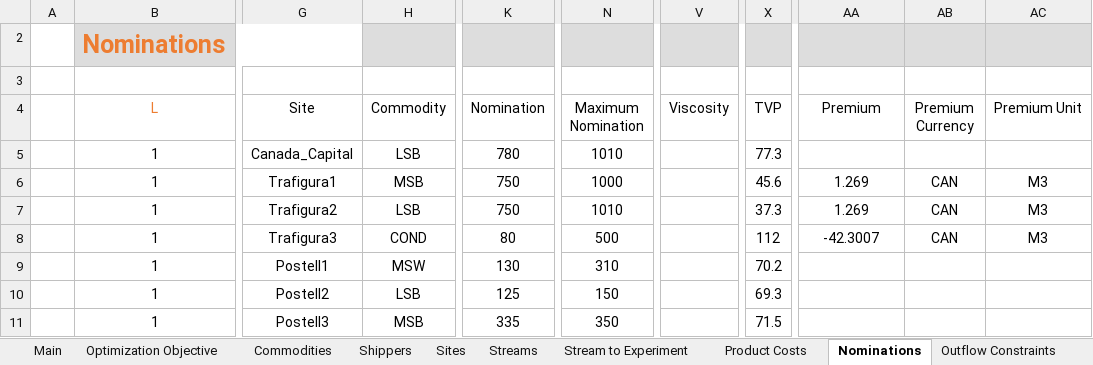
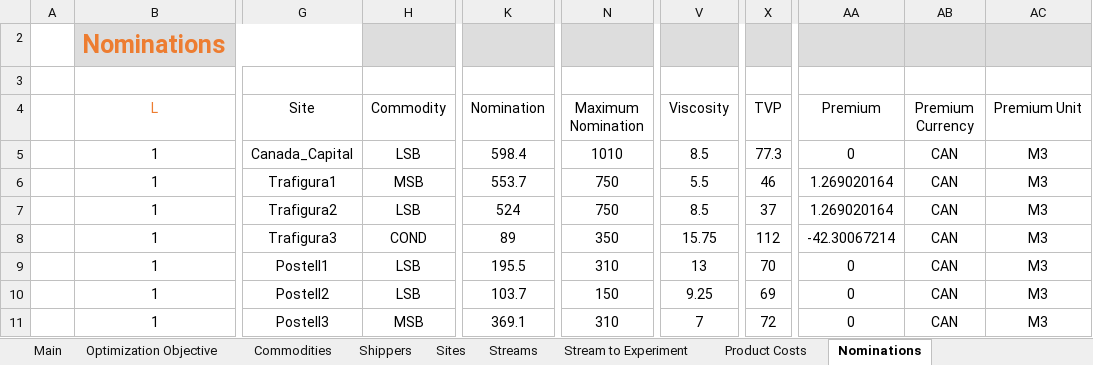
Before and after one commit to xthomas8888/Blending-Model-User-Interface, an Excel workbook: User Interface for Blending.xlsm, sheet Nominations, drawn as a sheet; only a part is shown, gaps mark what is left out; values as stored, in another font and other column widths than the file's, no borders; charts and pictures and conditional formats and table styles not drawn; the diff covers the shown part only; the diff names each change by its address in the sheet, - before the commit and + after, or states it on an @@ line.

```diff
--- a/User Interface for Blending.xlsm (sheet Nominations)
+++ b/User Interface for Blending.xlsm (sheet Nominations)
-K5 (Nomination): 780
+K5 (Nomination): 598.4
-V5 (Viscosity): (empty)
+V5 (Viscosity): 8.5
-AA5 (Premium): (empty)
+AA5 (Premium): 0
-AB5 (Premium Currency): (empty)
+AB5 (Premium Currency): CAN
-AC5 (Premium Unit): (empty)
+AC5 (Premium Unit): M3
-K6 (Nomination): 750
+K6 (Nomination): 553.7
-N6 (Maximum Nomination): 1000
+N6 (Maximum Nomination): 750
-V6 (Viscosity): (empty)
+V6 (Viscosity): 5.5
-X6 (TVP): 45.6
+X6 (TVP): 46
-AA6:AA7 (Premium): 1.269
+AA6:AA7 (Premium): 1.269020164
-K7 (Nomination): 750
+K7 (Nomination): 524
-N7 (Maximum Nomination): 1010
+N7 (Maximum Nomination): 750
-V7 (Viscosity): (empty)
+V7 (Viscosity): 8.5
-X7 (TVP): 37.3
+X7 (TVP): 37
-K8 (Nomination): 80
+K8 (Nomination): 89
-N8 (Maximum Nomination): 500
+N8 (Maximum Nomination): 350
-V8 (Viscosity): (empty)
+V8 (Viscosity): 15.75
-AA8 (Premium): -42.3007
+AA8 (Premium): -42.30067214
-H9 (Commodity): MSW
+H9 (Commodity): LSB
-K9 (Nomination): 130
+K9 (Nomination): 195.5
-V9 (Viscosity): (empty)
+V9 (Viscosity): 13
-X9 (TVP): 70.2
+X9 (TVP): 70
-AA9:AA11 (Premium): (empty)
+AA9:AA11 (Premium): 0
-AB9:AB11 (Premium Currency): (empty)
+AB9:AB11 (Premium Currency): CAN
-AC9:AC11 (Premium Unit): (empty)
+AC9:AC11 (Premium Unit): M3
-K10 (Nomination): 125
+K10 (Nomination): 103.7
-V10 (Viscosity): (empty)
+V10 (Viscosity): 9.25
-X10 (TVP): 69.3
+X10 (TVP): 69
-K11 (Nomination): 335
+K11 (Nomination): 369.1
-N11 (Maximum Nomination): 350
+N11 (Maximum Nomination): 310
-V11 (Viscosity): (empty)
+V11 (Viscosity): 7
-X11 (TVP): 71.5
+X11 (TVP): 72
```
Also changed, not shown: 5 added rows, 5 removed rows and 96 edited cells elsewhere in this sheet, sheet Stream Out Constraints, sheet Product Costs, sheet Tariff, sheet Supply-Stream Out Constraints, sheet Optimization Objective, sheet Site Out Constraints, 3 more sheets, other sheet tabs, hidden cells, charts or pictures, 1 other file.
